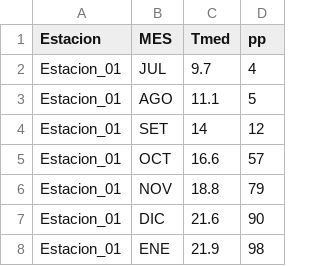
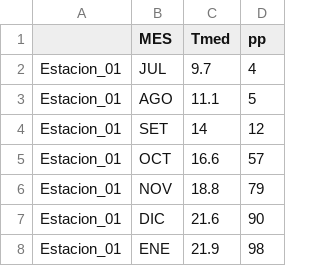
Before and after one commit to balsedie/Biogeografia_unc, a CSV file: Climodiagrama.csv, drawn as a sheet; only a part is shown.

Commit message:
Update Climodiagrama.csv

```diff
--- a/Climodiagrama.csv
+++ b/Climodiagrama.csv
@@ -1,2 +1,2 @@
-Estacion,MES,Tmed,pp
+,MES,Tmed,pp
 Estacion_01,JUL,9.7,4
```
